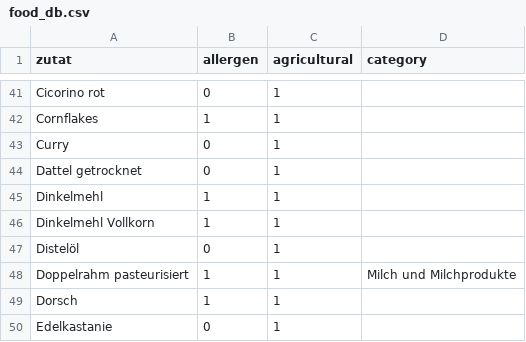
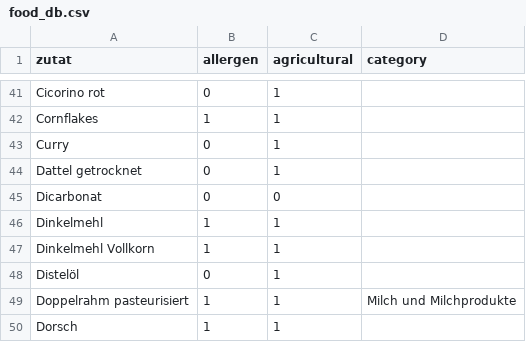
Before and after one commit to bar9/open-farming-hackdays-label-creator, a CSV file: src/food_db.csv, drawn as a sheet; only a part is shown, gaps mark what is left out; the shorter side is filled out with more unchanged rows.

```diff
--- a/src/food_db.csv
+++ b/src/food_db.csv
@@ -44,2 +44,3 @@ Curry,0,1,
 Dattel getrocknet,0,1,
+Dicarbonat,0,0,
 Dinkelmehl,1,1,
```
Also changed, not shown: 24 other files.
